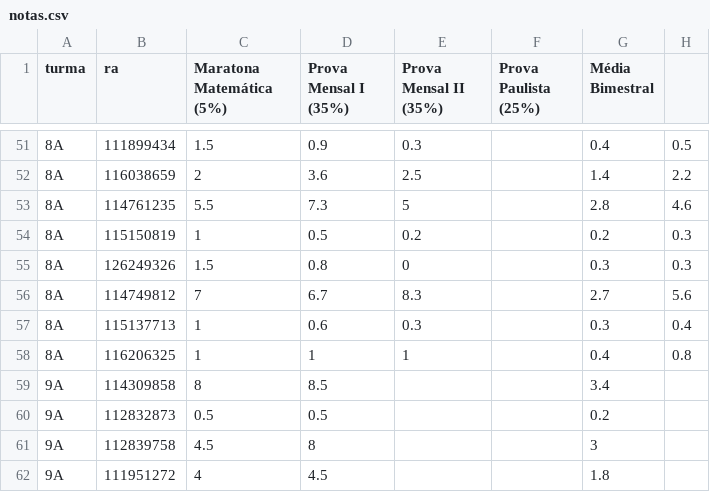
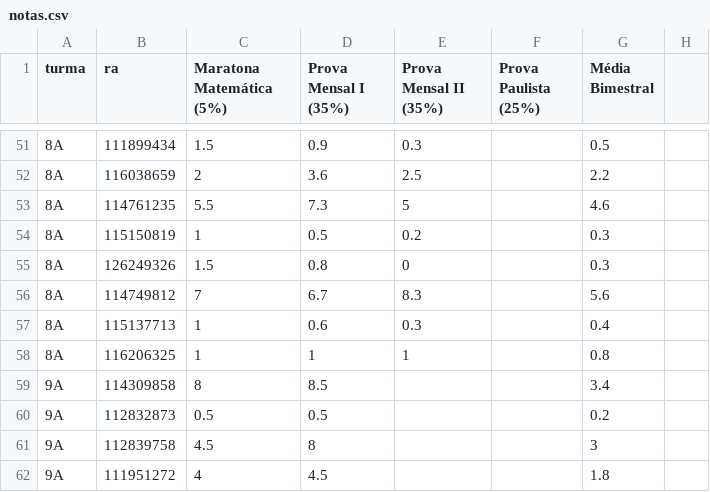
Before and after one commit to danilokanno/joaquimvilela, a CSV file: notas.csv, drawn as a sheet; only a part is shown, gaps mark what is left out; the diff covers the shown part only.

```diff
--- a/notas.csv
+++ b/notas.csv
@@ -51,8 +51,8 @@ turma,ra,Maratona Matemática (5%),Prova Mensal I (35%),Prova Mensal II (35%),Pr
-8A,111899434,1.5,0.9,0.3,,0.4,0.5
-8A,116038659,2,3.6,2.5,,1.4,2.2
-8A,114761235,5.5,7.3,5,,2.8,4.6
-8A,115150819,1,0.5,0.2,,0.2,0.3
-8A,126249326,1.5,0.8,0,,0.3,0.3
-8A,114749812,7,6.7,8.3,,2.7,5.6
-8A,115137713,1,0.6,0.3,,0.3,0.4
-8A,116206325,1,1,1,,0.4,0.8
+8A,111899434,1.5,0.9,0.3,,0.5
+8A,116038659,2,3.6,2.5,,2.2
+8A,114761235,5.5,7.3,5,,4.6
+8A,115150819,1,0.5,0.2,,0.3
+8A,126249326,1.5,0.8,0,,0.3
+8A,114749812,7,6.7,8.3,,5.6
+8A,115137713,1,0.6,0.3,,0.4
+8A,116206325,1,1,1,,0.8
```
Also changed, not shown: 32 edited cells elsewhere in this file.
